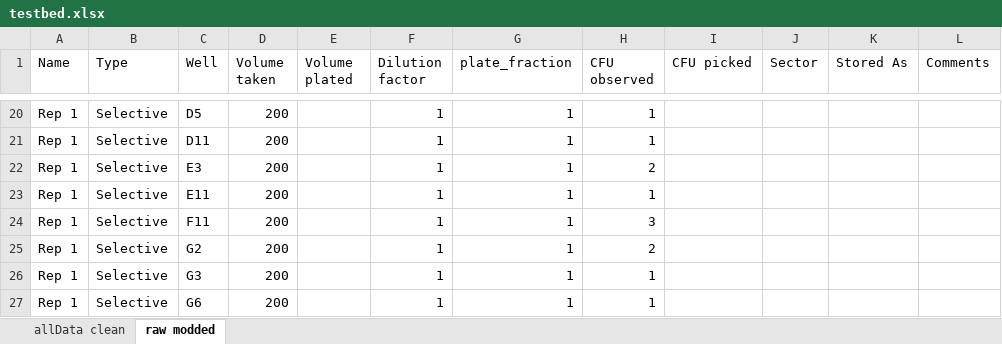
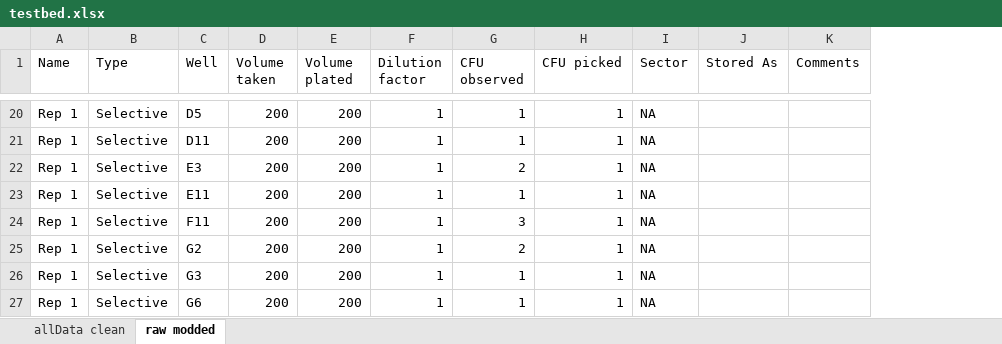
Before and after one commit to pseudonoma/luria, an Excel workbook: dev/data/raws redesign/testbed.xlsx, sheet raw modded, drawn as a sheet; only a part is shown, gaps mark what is left out; values as stored, in another font and other column widths than the file's, no borders; removed rows and columns are numbered as before the commit, all else as after; the diff covers the shown part only; the diff names each change by its address in the sheet, - before the commit and + after, or states it on an @@ line.

```diff
--- a/dev/data/raws redesign/testbed.xlsx (sheet raw modded)
+++ b/dev/data/raws redesign/testbed.xlsx (sheet raw modded)
-column G (plate_fraction), rows 20-27: all 1
-E20:E27 (Volume plated): (empty)
+E20:E27 (Volume plated): 200
-H20:H27 (CFU picked): (empty)
+H20:H27 (CFU picked): 1
-I20:I27 (Sector): (empty)
+I20:I27 (Sector): NA
```
Also changed, not shown: 87 edited cells elsewhere in this sheet, 1 other file.
